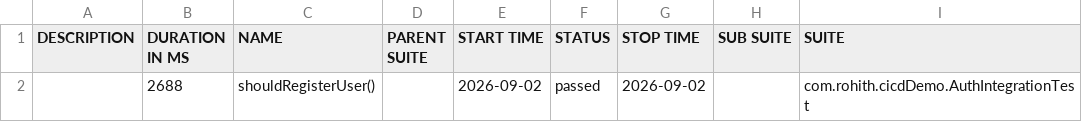
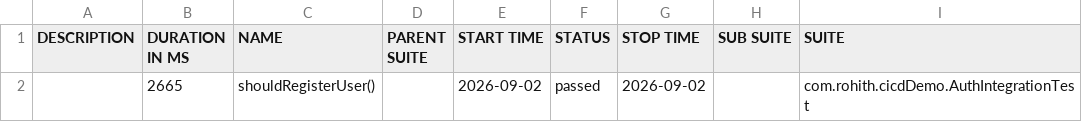
Before and after one commit to rohithsorim-oss/CI_CD, a CSV file: main/data/suites.csv, drawn as a sheet; only a part is shown; the diff names each change by its address in the sheet, - before the commit and + after, or states it on an @@ line.

```diff
--- a/main/data/suites.csv
+++ b/main/data/suites.csv
-B2 (DURATION IN MS): 2688
+B2 (DURATION IN MS): 2665
```
Also changed, not shown: 24 other files.
